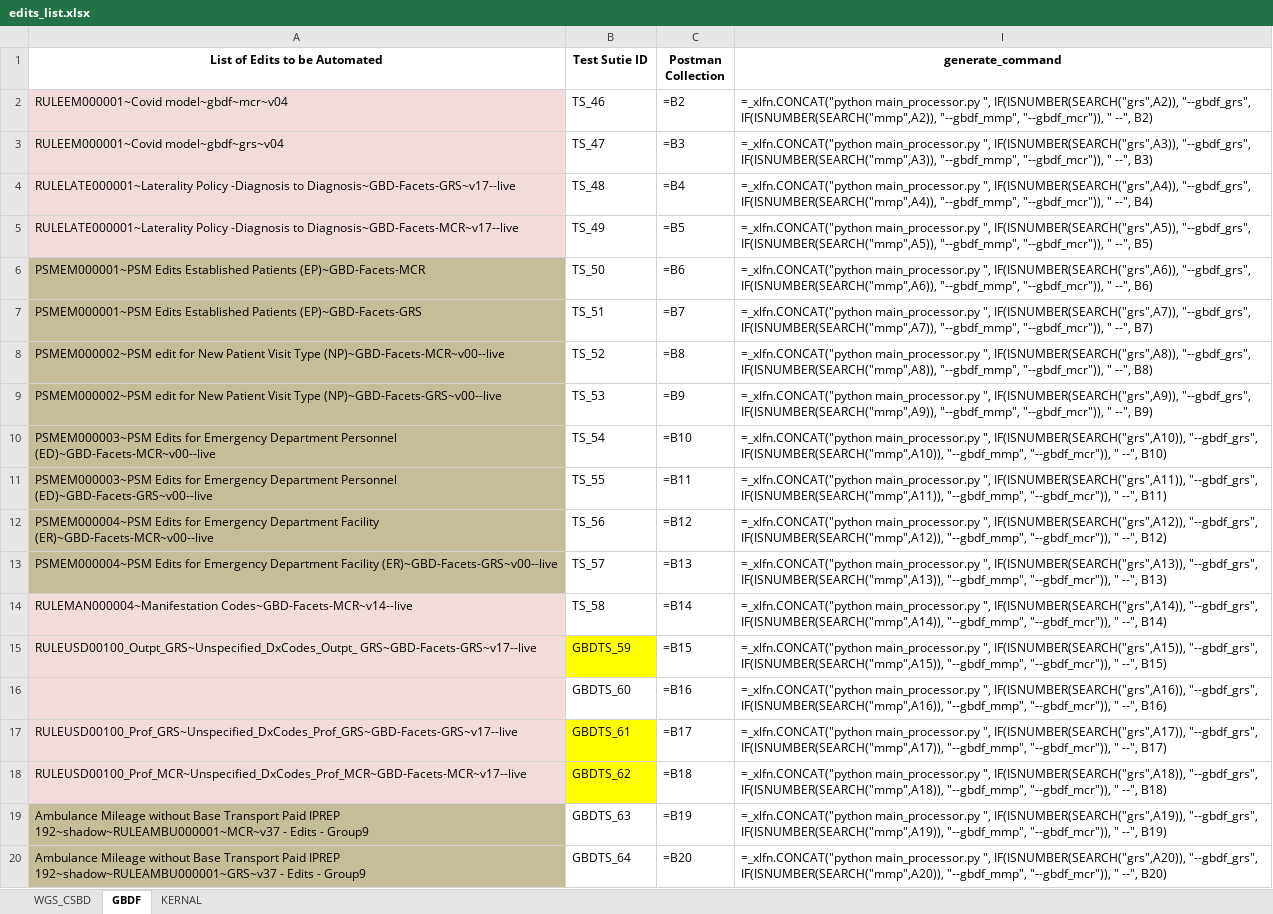
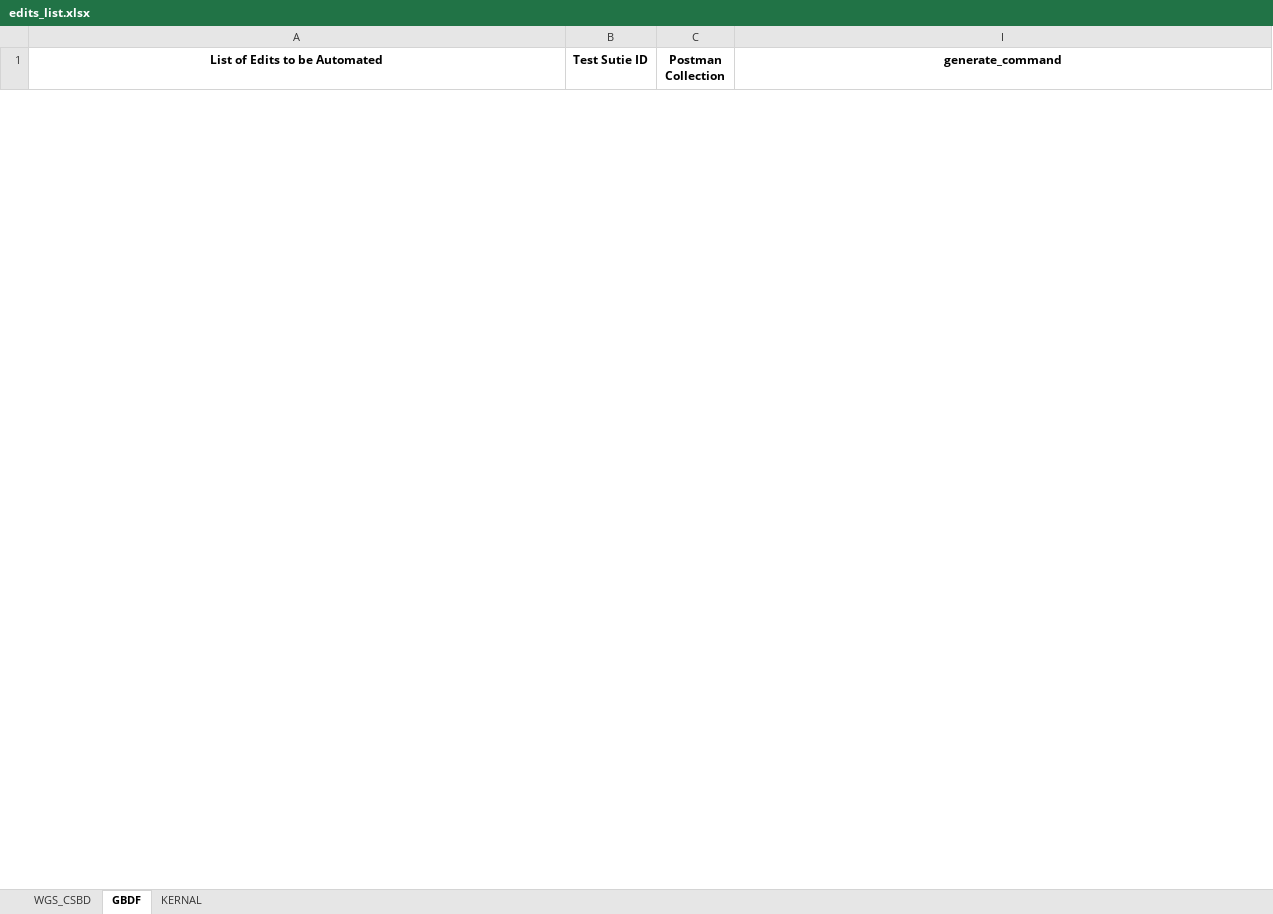
Before and after one commit to vishnupriyancode/renaming_postman_final, an Excel workbook: edits_list.xlsx, sheet GBDF, drawn as a sheet; only a part is shown; values as stored, in another font and other column widths than the file's, no borders; formulas without a stored value are shown as written; 1 other sheet too large or unreadable and not compared; removed rows and columns are numbered as before the commit, all else as after; the diff covers the shown part only; the diff names each change by its address in the sheet, - before the commit and + after, or states it on an @@ line.

```diff
--- a/edits_list.xlsx (sheet GBDF)
+++ b/edits_list.xlsx (sheet GBDF)
-row 2: RULEEM000001~Covid model~gbdf~mcr~v04 | TS_46 | =B2 | =_xlfn.CONCAT("python main_processor.py ", IF(ISNUMBER(SEARCH("grs",A2)), "--gbdf_grs", IF(ISNUMBER(SEARCH("mmp",A2)), "--gbdf_mmp", "--gbdf_mcr")), " --", B2)
-row 3: RULEEM000001~Covid model~gbdf~grs~v04 | TS_47 | =B3 | =_xlfn.CONCAT("python main_processor.py ", IF(ISNUMBER(SEARCH("grs",A3)), "--gbdf_grs", IF(ISNUMBER(SEARCH("mmp",A3)), "--gbdf_mmp", "--gbdf_mcr")), " --", B3)
-row 4: RULELATE000001~Laterality Policy -Diagnosis to Diagnosis~GBD-Facets-GRS~v17--live | TS_48 | =B4 | =_xlfn.CONCAT("python main_processor.py ", IF(ISNUMBER(SEARCH("grs",A4)), "--gbdf_grs", IF(ISNUMBER(SEARCH("mmp",A4)), "--gbdf_mmp", "--gbdf_mcr")), " --", B4)
-row 5: RULELATE000001~Laterality Policy -Diagnosis to Diagnosis~GBD-Facets-MCR~v17--live | TS_49 | =B5 | =_xlfn.CONCAT("python main_processor.py ", IF(ISNUMBER(SEARCH("grs",A5)), "--gbdf_grs", IF(ISNUMBER(SEARCH("mmp",A5)), "--gbdf_mmp", "--gbdf_mcr")), " --", B5)
-row 6: PSMEM000001~PSM Edits Established Patients (EP)~GBD-Facets-MCR | TS_50 | =B6 | =_xlfn.CONCAT("python main_processor.py ", IF(ISNUMBER(SEARCH("grs",A6)), "--gbdf_grs", IF(ISNUMBER(SEARCH("mmp",A6)), "--gbdf_mmp", "--gbdf_mcr")), " --", B6)
-row 7: PSMEM000001~PSM Edits Established Patients (EP)~GBD-Facets-GRS | TS_51 | =B7 | =_xlfn.CONCAT("python main_processor.py ", IF(ISNUMBER(SEARCH("grs",A7)), "--gbdf_grs", IF(ISNUMBER(SEARCH("mmp",A7)), "--gbdf_mmp", "--gbdf_mcr")), " --", B7)
-row 8: PSMEM000002~PSM edit for New Patient Visit Type (NP)~GBD-Facets-MCR~v00--live | TS_52 | =B8 | =_xlfn.CONCAT("python main_processor.py ", IF(ISNUMBER(SEARCH("grs",A8)), "--gbdf_grs", IF(ISNUMBER(SEARCH("mmp",A8)), "--gbdf_mmp", "--gbdf_mcr")), " --", B8)
-row 9: PSMEM000002~PSM edit for New Patient Visit Type (NP)~GBD-Facets-GRS~v00--live | TS_53 | =B9 | =_xlfn.CONCAT("python main_processor.py ", IF(ISNUMBER(SEARCH("grs",A9)), "--gbdf_grs", IF(ISNUMBER(SEARCH("mmp",A9)), "--gbdf_mmp", "--gbdf_mcr")), " --", B9)
-row 10: PSMEM000003~PSM Edits for Emergency Department Personnel (ED)~GBD-Facets-MCR~v00--live | TS_54 | =B10 | =_xlfn.CONCAT("python main_processor.py ", IF(ISNUMBER(SEARCH("grs",A10)), "--gbdf_grs", IF(ISNUMBER(SEARCH("mmp",A10)), "--gbdf_mmp", "--gbdf_mcr")), " --", B10)
-row 11: PSMEM000003~PSM Edits for Emergency Department Personnel (ED)~GBD-Facets-GRS~v00--live | TS_55 | =B11 | =_xlfn.CONCAT("python main_processor.py ", IF(ISNUMBER(SEARCH("grs",A11)), "--gbdf_grs", IF(ISNUMBER(SEARCH("mmp",A11)), "--gbdf_mmp", "--gbdf_mcr")), " --", B11)
-row 12: PSMEM000004~PSM Edits for Emergency Department Facility (ER)~GBD-Facets-MCR~v00--live | TS_56 | =B12 | =_xlfn.CONCAT("python main_processor.py ", IF(ISNUMBER(SEARCH("grs",A12)), "--gbdf_grs", IF(ISNUMBER(SEARCH("mmp",A12)), "--gbdf_mmp", "--gbdf_mcr")), " --", B12)
-row 13: PSMEM000004~PSM Edits for Emergency Department Facility (ER)~GBD-Facets-GRS~v00--live | TS_57 | =B13 | =_xlfn.CONCAT("python main_processor.py ", IF(ISNUMBER(SEARCH("grs",A13)), "--gbdf_grs", IF(ISNUMBER(SEARCH("mmp",A13)), "--gbdf_mmp", "--gbdf_mcr")), " --", B13)
-row 14: RULEMAN000004~Manifestation Codes~GBD-Facets-MCR~v14--live | TS_58 | =B14 | =_xlfn.CONCAT("python main_processor.py ", IF(ISNUMBER(SEARCH("grs",A14)), "--gbdf_grs", IF(ISNUMBER(SEARCH("mmp",A14)), "--gbdf_mmp", "--gbdf_mcr")), " --", B14)
-row 15: RULEUSD00100_Outpt_GRS~Unspecified_DxCodes_Outpt_ GRS~GBD-Facets-GRS~v17--live | GBDTS_59 | =B15 | =_xlfn.CONCAT("python main_processor.py ", IF(ISNUMBER(SEARCH("grs",A15)), "--gbdf_grs", IF(ISNUMBER(SEARCH("mmp",A15)), "--gbdf_mmp", "--gbdf_mcr")), " --", B15)
-row 16:  | GBDTS_60 | =B16 | =_xlfn.CONCAT("python main_processor.py ", IF(ISNUMBER(SEARCH("grs",A16)), "--gbdf_grs", IF(ISNUMBER(SEARCH("mmp",A16)), "--gbdf_mmp", "--gbdf_mcr")), " --", B16)
-row 17: RULEUSD00100_Prof_GRS~Unspecified_DxCodes_Prof_GRS~GBD-Facets-GRS~v17--live | GBDTS_61 | =B17 | =_xlfn.CONCAT("python main_processor.py ", IF(ISNUMBER(SEARCH("grs",A17)), "--gbdf_grs", IF(ISNUMBER(SEARCH("mmp",A17)), "--gbdf_mmp", "--gbdf_mcr")), " --", B17)
-row 18: RULEUSD00100_Prof_MCR~Unspecified_DxCodes_Prof_MCR~GBD-Facets-MCR~v17--live | GBDTS_62 | =B18 | =_xlfn.CONCAT("python main_processor.py ", IF(ISNUMBER(SEARCH("grs",A18)), "--gbdf_grs", IF(ISNUMBER(SEARCH("mmp",A18)), "--gbdf_mmp", "--gbdf_mcr")), " --", B18)
-row 19: Ambulance Mileage without Base Transport Paid IPREP 192~shadow~RULEAMBU000001~MCR~v37 - Edits - Group9 | GBDTS_63 | =B19 | =_xlfn.CONCAT("python main_processor.py ", IF(ISNUMBER(SEARCH("grs",A19)), "--gbdf_grs", IF(ISNUMBER(SEARCH("mmp",A19)), "--gbdf_mmp", "--gbdf_mcr")), " --", B19)
-row 20: Ambulance Mileage without Base Transport Paid IPREP 192~shadow~RULEAMBU000001~GRS~v37 - Edits - Group9 | GBDTS_64 | =B20 | =_xlfn.CONCAT("python main_processor.py ", IF(ISNUMBER(SEARCH("grs",A20)), "--gbdf_grs", IF(ISNUMBER(SEARCH("mmp",A20)), "--gbdf_mmp", "--gbdf_mcr")), " --", B20)
```
Also changed, not shown: 1 added row and 55 removed rows elsewhere in this sheet, sheet KERNAL, hidden cells, 1 other file.
